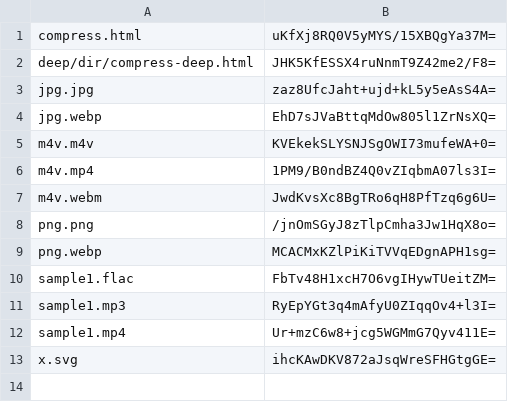
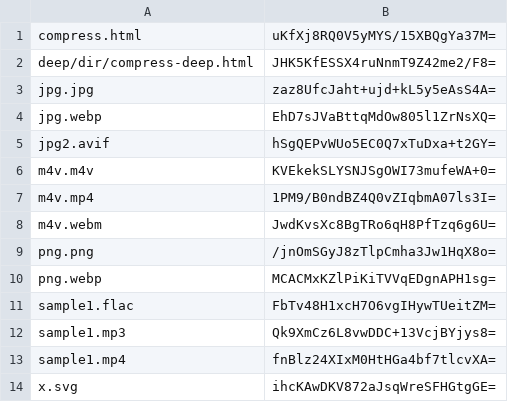
Before and after one commit to thesystemcollective/prepare-static-files, a CSV file: docs/etags.csv, drawn as a sheet.

```diff
--- a/docs/etags.csv
+++ b/docs/etags.csv
@@ -4,2 +4,3 @@ jpg.jpg,zaz8UfcJaht+ujd+kL5y5eAsS4A=
 jpg.webp,EhD7sJVaBttqMdOw805l1ZrNsXQ=
+jpg2.avif,hSgQEPvWUo5EC0Q7xTuDxa+t2GY=
 m4v.m4v,KVEkekSLYSNJSgOWI73mufeWA+0=
@@ -10,4 +11,4 @@ png.webp,MCACMxKZlPiKiTVVqEDgnAPH1sg=
 sample1.flac,FbTv48H1xcH7O6vgIHywTUeitZM=
-sample1.mp3,RyEpYGt3q4mAfyU0ZIqqOv4+l3I=
-sample1.mp4,Ur+mzC6w8+jcg5WGMmG7Qyv411E=
+sample1.mp3,Qk9XmCz6L8vwDDC+13VcjBYjys8=
+sample1.mp4,fnBlz24XIxM0HtHGa4bf7tlcvXA=
 x.svg,ihcKAwDKV872aJsqWreSFHGtgGE=
```
Also changed, not shown: 1 other file.
